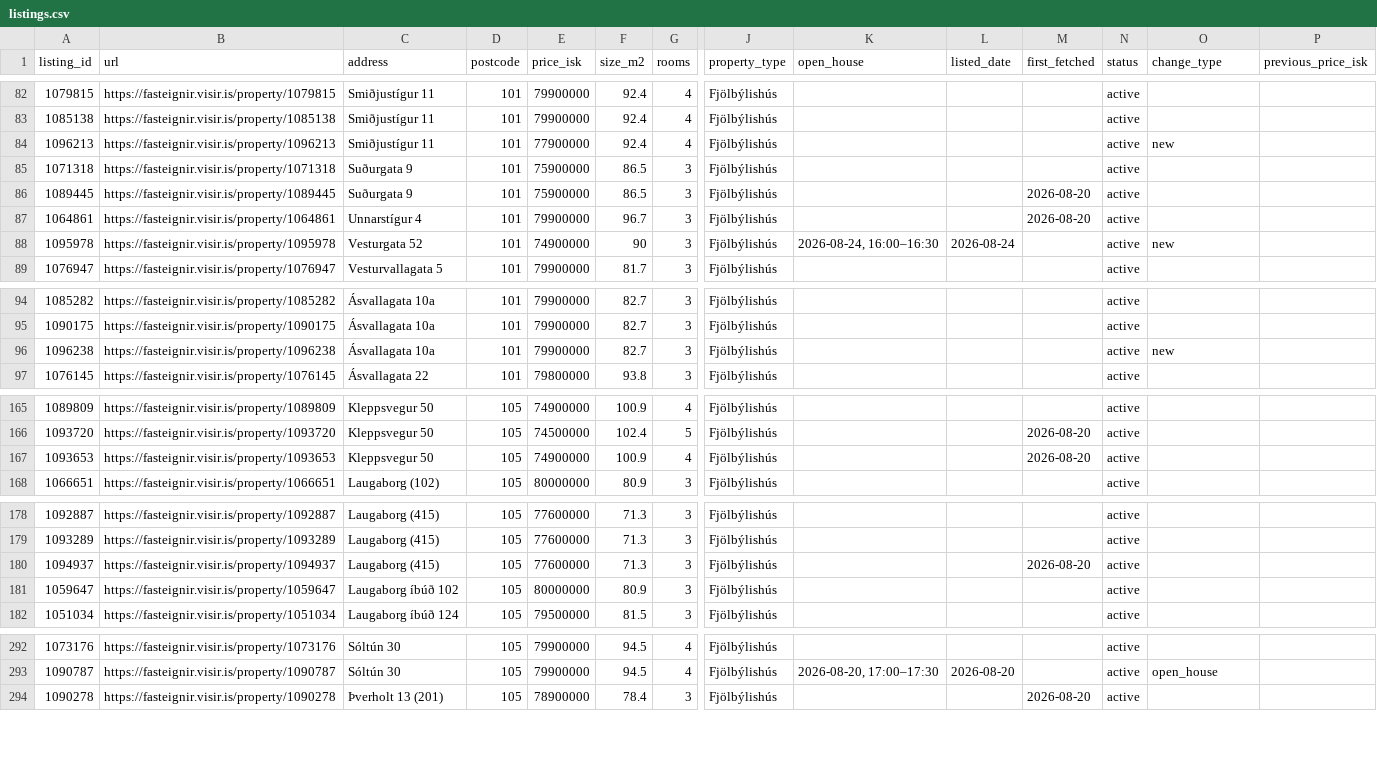
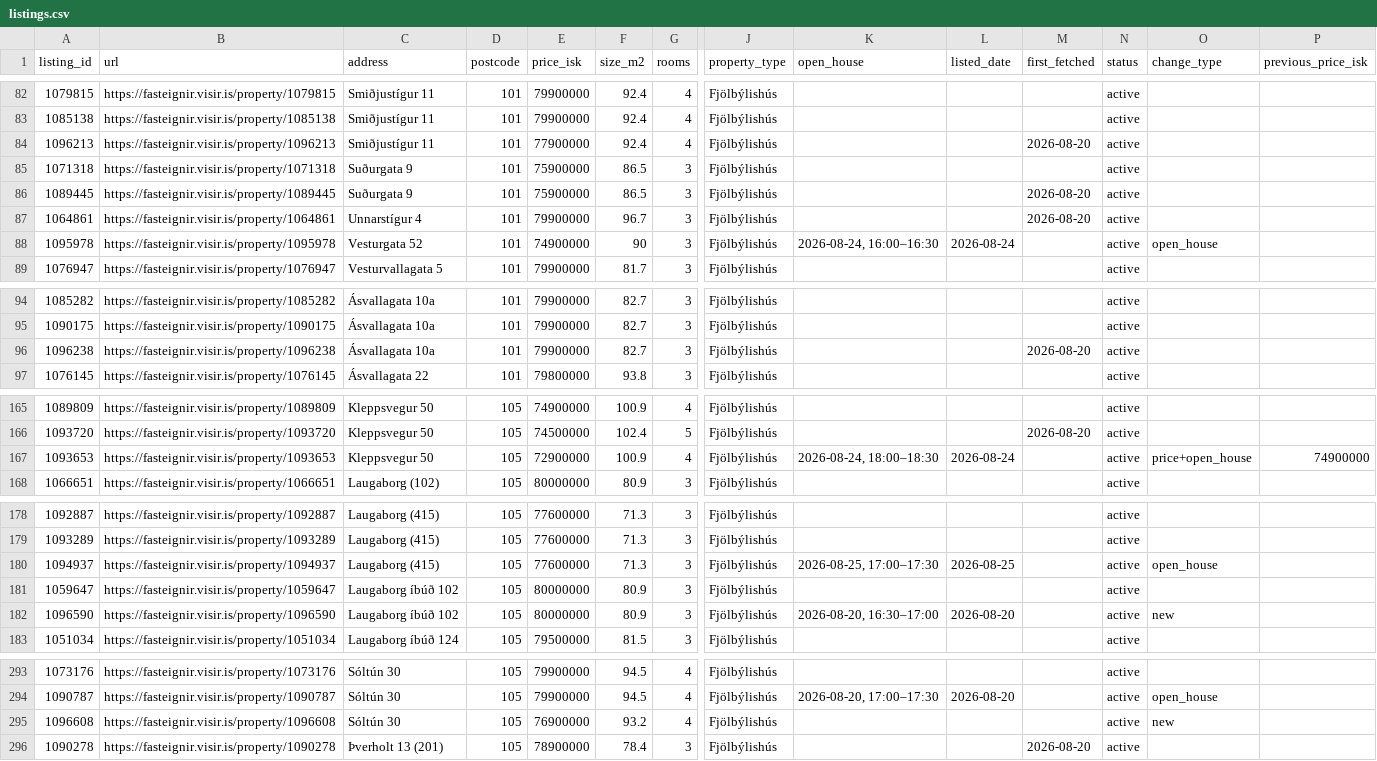
Before and after one commit to alruts/fasteignir-listing-monitor, a CSV file: data/listings.csv, drawn as a sheet; only a part is shown, gaps mark what is left out; rows hold the shown columns only; the diff covers the shown part only; the diff names each change by its address in the sheet, - before the commit and + after, or states it on an @@ line.

Commit message:
Update house listings

```diff
--- a/data/listings.csv
+++ b/data/listings.csv
-M84 (first_fetched): (empty)
+M84 (first_fetched): 2026-08-20
-O84 (change_type): new
+O84 (change_type): (empty)
-O88 (change_type): new
+O88 (change_type): open_house
-M96 (first_fetched): (empty)
+M96 (first_fetched): 2026-08-20
-O96 (change_type): new
+O96 (change_type): (empty)
-E167 (price_isk): 74900000
+E167 (price_isk): 72900000
-K167 (open_house): (empty)
+K167 (open_house): 2026-08-24, 18:00–18:30
-L167 (listed_date): (empty)
+L167 (listed_date): 2026-08-24
-M167 (first_fetched): 2026-08-20
+M167 (first_fetched): (empty)
-O167 (change_type): (empty)
+O167 (change_type): price+open_house
-P167 (previous_price_isk): (empty)
+P167 (previous_price_isk): 74900000
-K180 (open_house): (empty)
+K180 (open_house): 2026-08-25, 17:00–17:30
-L180 (listed_date): (empty)
+L180 (listed_date): 2026-08-25
-M180 (first_fetched): 2026-08-20
+M180 (first_fetched): (empty)
-O180 (change_type): (empty)
+O180 (change_type): open_house
+row 182: 1096590 | https://fasteignir.visir.is/property/1096590 | Laugaborg íbúð 102 | 105 | 80000000 | 80.9 | 3 | Fjölbýlishús | 2026-08-20, 16:30–17:00 | 2026-08-20 |  | active | new
+row 295: 1096608 | https://fasteignir.visir.is/property/1096608 | Sóltún 30 | 105 | 76900000 | 93.2 | 4 | Fjölbýlishús |  |  |  | active | new
```
Also changed, not shown: 11 edited cells elsewhere in this file, 2 other files.
